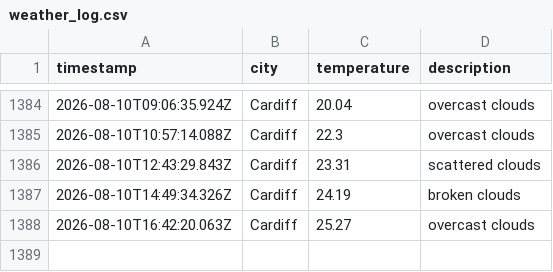
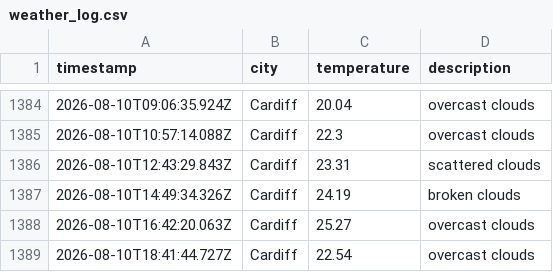
Before and after one commit to olilliterate/weatherAppJS, a CSV file: data/weather_log.csv, drawn as a sheet; only a part is shown, gaps mark what is left out.

```diff
--- a/data/weather_log.csv
+++ b/data/weather_log.csv
@@ -1388 +1388,2 @@ timestamp,city,temperature,description
 2026-08-10T16:42:20.063Z,Cardiff,25.27,overcast clouds
+2026-08-10T18:41:44.727Z,Cardiff,22.54,overcast clouds
```
Also changed, not shown: 1 other file.
